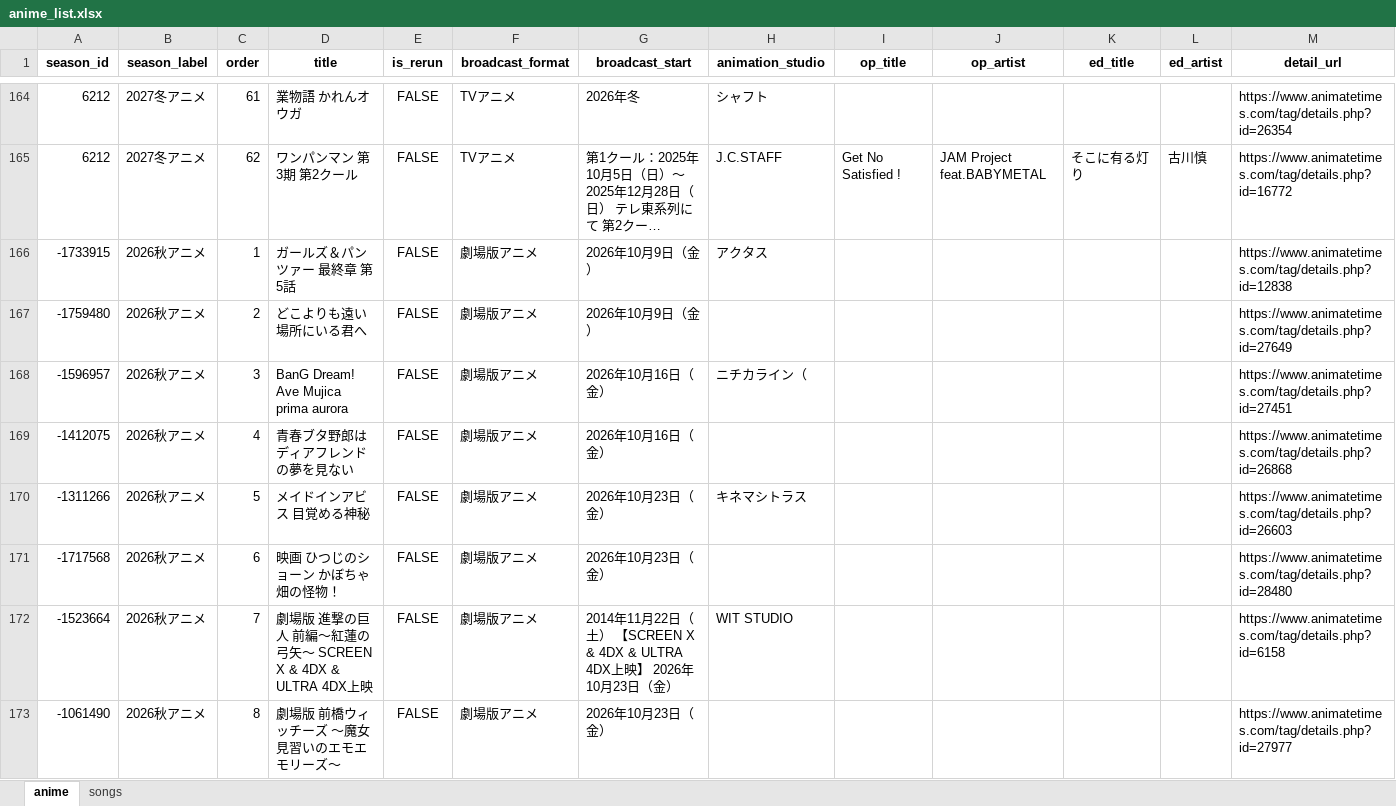
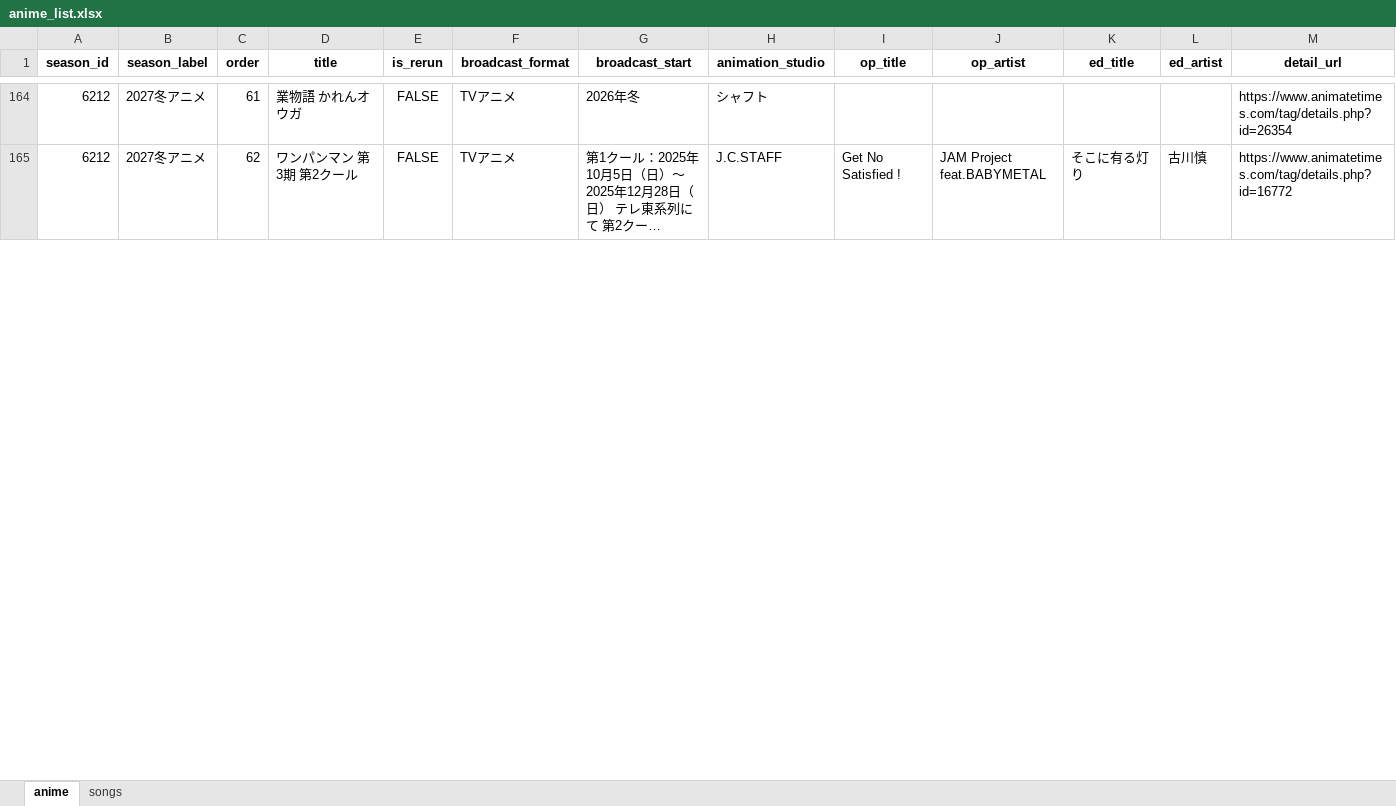
Before and after one commit to Anisong-Ranking/anime-list-updater, an Excel workbook: data/anime_list.xlsx, sheet anime, drawn as a sheet; only a part is shown, gaps mark what is left out; long unchanged cells end in …; values as stored, in another font and other column widths than the file's, no borders; removed rows and columns are numbered as before the commit, all else as after; the diff covers the shown part only; the diff names each change by its address in the sheet, - before the commit and + after, or states it on an @@ line.

Commit message:
auto: anime list update (PC) 2026-10-23

```diff
--- a/data/anime_list.xlsx (sheet anime)
+++ b/data/anime_list.xlsx (sheet anime)
-row 166: -1733915 | 2026秋アニメ | 1 | ガールズ＆パンツァー 最終章 第5話 | FALSE | 劇場版アニメ | 2026年10月9日（金） | アクタス |  |  |  |  | https://www.animatetimes.com/tag/details.php?id=12838
-row 167: -1759480 | 2026秋アニメ | 2 | どこよりも遠い場所にいる君へ | FALSE | 劇場版アニメ | 2026年10月9日（金） |  |  |  |  |  | https://www.animatetimes.com/tag/details.php?id=27649
-row 168: -1596957 | 2026秋アニメ | 3 | BanG Dream! Ave Mujica prima aurora | FALSE | 劇場版アニメ | 2026年10月16日（金） | ニチカライン（ |  |  |  |  | https://www.animatetimes.com/tag/details.php?id=27451
-row 169: -1412075 | 2026秋アニメ | 4 | 青春ブタ野郎はディアフレンドの夢を見ない | FALSE | 劇場版アニメ | 2026年10月16日（金） |  |  |  |  |  | https://www.animatetimes.com/tag/details.php?id=26868
-row 170: -1311266 | 2026秋アニメ | 5 | メイドインアビス 目覚める神秘 | FALSE | 劇場版アニメ | 2026年10月23日（金） | キネマシトラス |  |  |  |  | https://www.animatetimes.com/tag/details.php?id=26603
-row 171: -1717568 | 2026秋アニメ | 6 | 映画 ひつじのショーン かぼちゃ畑の怪物！ | FALSE | 劇場版アニメ | 2026年10月23日（金） |  |  |  |  |  | https://www.animatetimes.com/tag/details.php?id=28480
-row 172: -1523664 | 2026秋アニメ | 7 | 劇場版 進撃の巨人 前編～紅蓮の弓矢～ SCREEN X & 4DX & ULTRA 4DX上映 | FALSE | 劇場版アニメ | 2014年11月22日（土） 【SCREEN X & 4DX & ULTRA 4DX上映】 2026年10月23日（金） | WIT STUDIO |  |  |  |  | https://www.animatetimes.com/tag/details.php?id=6158
-row 173: -1061490 | 2026秋アニメ | 8 | 劇場版 前橋ウィッチーズ ～魔女見習いのエモエモリーズ～ | FALSE | 劇場版アニメ | 2026年10月23日（金） |  |  |  |  |  | https://www.animatetimes.com/tag/details.php?id=27977
```
Also changed, not shown: 22 added rows, 117 removed rows and 12 edited cells elsewhere in this sheet, sheet songs, 5 other files.
